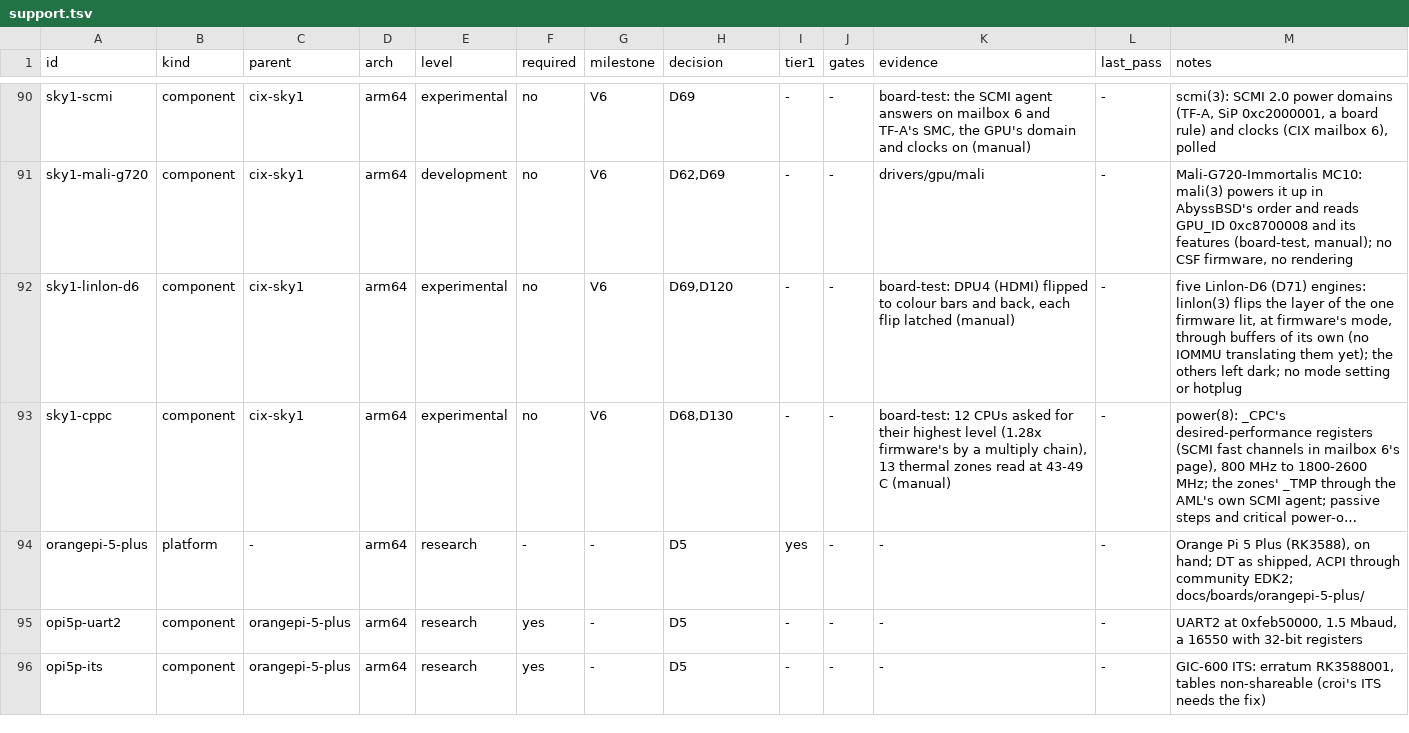
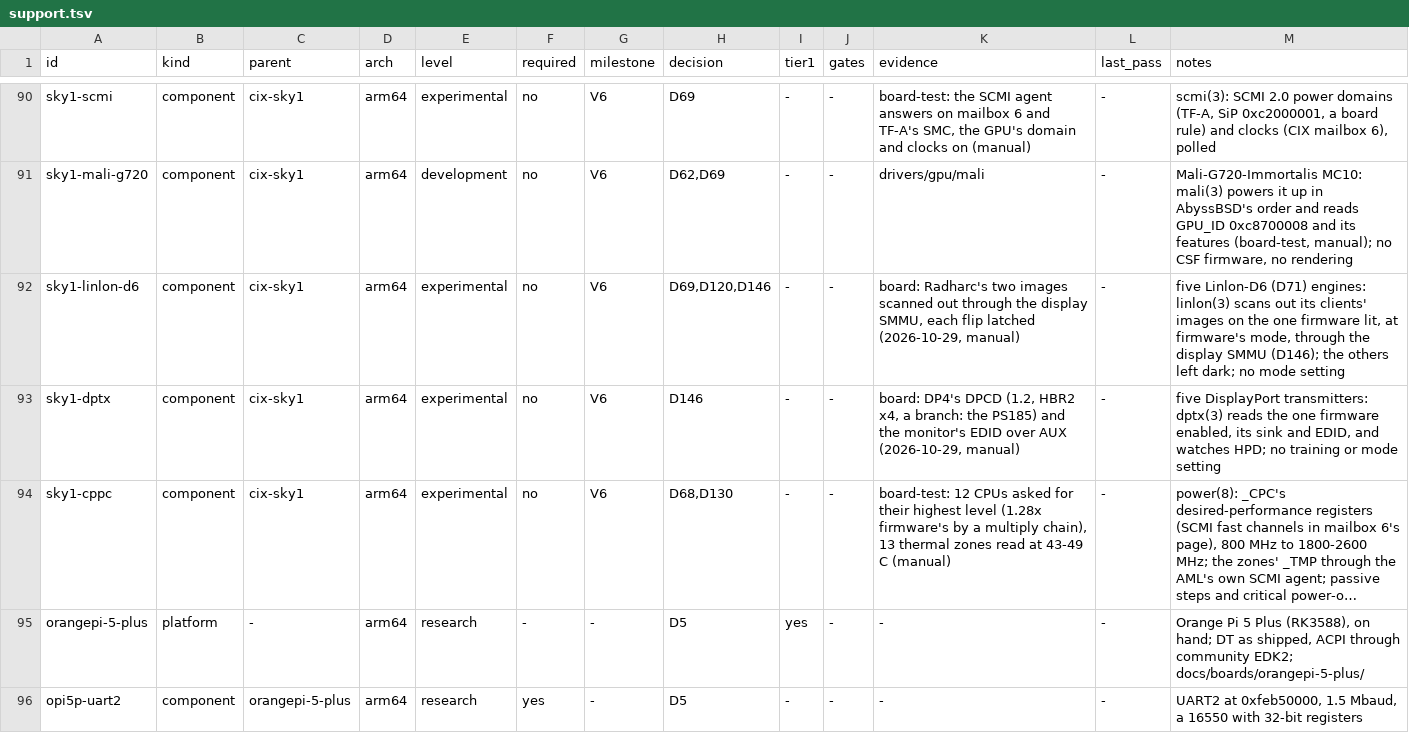
Before and after one commit to JamesKane/VectraOS, a TSV file: docs/hardware/support.tsv, drawn as a sheet; only a part is shown, gaps mark what is left out; the shorter side is filled out with more unchanged rows; long unchanged cells end in …; the diff names each change by its address in the sheet, - before the commit and + after, or states it on an @@ line.

```diff
--- a/docs/hardware/support.tsv
+++ b/docs/hardware/support.tsv
-H92 (decision): D69,D120
+H92 (decision): D69,D120,D146
-K92 (evidence): board-test: DPU4 (HDMI) flipped to colour bars and back, each flip latched (manual)
+K92 (evidence): board: Radharc's two images scanned out through the display SMMU, each flip latched (2026-10-29, manual)
-M92 (notes): …engines: linlon(3) flips the layer of the one firmware lit, at firmware's mode, through buffers of its own (no IOMMU translating them yet); the others left dark; no mode setting or hotplug
+M92 (notes): …engines: linlon(3) scans out its clients' images on the one firmware lit, at firmware's mode, through the display SMMU (D146); the others left dark; no mode setting
+row 93: sky1-dptx | component | cix-sky1 | arm64 | experimental | no | V6 | D146 | - | - | board: DP4's DPCD (1.2, HBR2 x4, a branch: the PS185) and the monitor's EDID over AUX (2026-10-29, manual) | - | five DisplayPort transmitters: dptx(3) reads the one firmware enabled, its sink and EDID, and watches HPD; no training or mode setting
```
Also changed, not shown: docs/risk.tsv, 20 other files.
